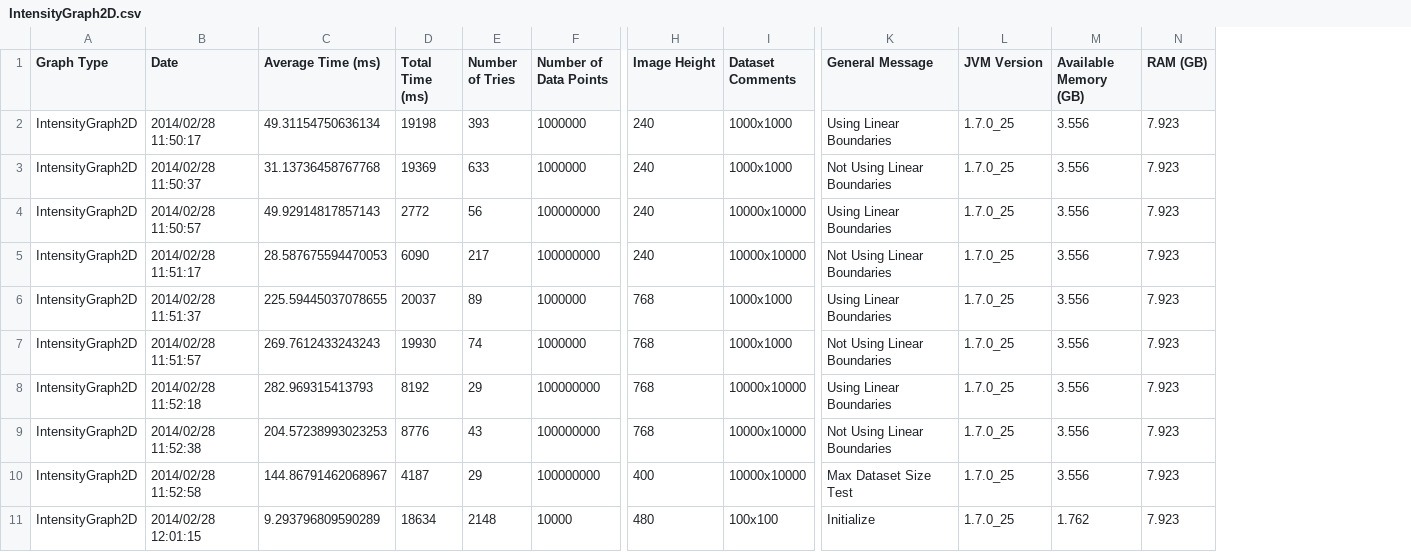
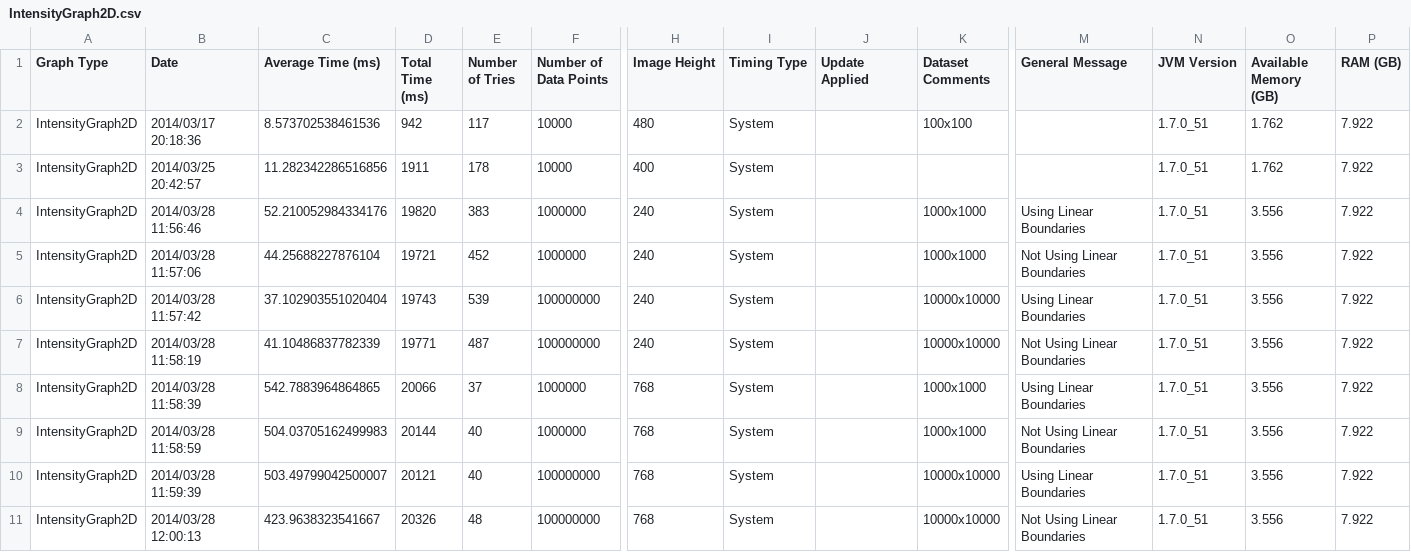
Before and after one commit to diirt/diirt, a CSV file: graphene-profile/ProfileResults/1D Table Output/IntensityGraph2D.csv, drawn as a sheet; only a part is shown, gaps mark what is left out; removed rows and columns are numbered as before the commit, all else as after; rows hold the shown columns only; the diff names each change by its address in the sheet, - before the commit and + after, or states it on an @@ line.

Commit message:
Reorganized Profile Results. Profile Results contains protected folders. Option to save a copy of the image from visual profiler. ProfileGraph2D / MultiLevelProfiler both support image saving.

```diff
--- a/graphene-profile/ProfileResults/1D Table Output/IntensityGraph2D.csv
+++ b/graphene-profile/ProfileResults/1D Table Output/IntensityGraph2D.csv
+column I (Timing Type), rows 4-11: all System
+column J (Update Applied), empty
+row 2: IntensityGraph2D | 2014/03/17 20:18:36 | 8.573702538461536 | 942 | 117 | 10000 | 480 | System |  | 100x100 |  | 1.7.0_51 | 1.762 | 7.922
+row 3: IntensityGraph2D | 2014/03/25 20:42:57 | 11.282342286516856 | 1911 | 178 | 10000 | 400 | System |  |  |  | 1.7.0_51 | 1.762 | 7.922
-B4 (Date): 2014/02/28 11:50:17
+B4 (Date): 2014/03/28 11:56:46
-C4 (Average Time (ms)): 49.31154750636134
+C4 (Average Time (ms)): 52.210052984334176
-D4 (Total Time (ms)): 19198
+D4 (Total Time (ms)): 19820
-E4 (Number of Tries): 393
+E4 (Number of Tries): 383
-N4:N11 (JVM Version): 1.7.0_25
+N4:N11 (JVM Version): 1.7.0_51
-P4:P11 (RAM (GB)): 7.923
+P4:P11 (RAM (GB)): 7.922
-B5 (Date): 2014/02/28 11:50:37
+B5 (Date): 2014/03/28 11:57:06
-C5 (Average Time (ms)): 31.13736458767768
+C5 (Average Time (ms)): 44.25688227876104
-D5 (Total Time (ms)): 19369
+D5 (Total Time (ms)): 19721
-E5 (Number of Tries): 633
+E5 (Number of Tries): 452
-B6 (Date): 2014/02/28 11:50:57
+B6 (Date): 2014/03/28 11:57:42
-C6 (Average Time (ms)): 49.92914817857143
+C6 (Average Time (ms)): 37.102903551020404
-D6 (Total Time (ms)): 2772
+D6 (Total Time (ms)): 19743
-E6 (Number of Tries): 56
+E6 (Number of Tries): 539
-B7 (Date): 2014/02/28 11:51:17
+B7 (Date): 2014/03/28 11:58:19
-C7 (Average Time (ms)): 28.587675594470053
+C7 (Average Time (ms)): 41.10486837782339
-D7 (Total Time (ms)): 6090
+D7 (Total Time (ms)): 19771
-E7 (Number of Tries): 217
+E7 (Number of Tries): 487
-B8 (Date): 2014/02/28 11:51:37
+B8 (Date): 2014/03/28 11:58:39
-C8 (Average Time (ms)): 225.59445037078655
+C8 (Average Time (ms)): 542.7883964864865
-D8 (Total Time (ms)): 20037
+D8 (Total Time (ms)): 20066
-E8 (Number of Tries): 89
+E8 (Number of Tries): 37
-B9 (Date): 2014/02/28 11:51:57
+B9 (Date): 2014/03/28 11:58:59
-C9 (Average Time (ms)): 269.7612433243243
+C9 (Average Time (ms)): 504.03705162499983
-D9 (Total Time (ms)): 19930
+D9 (Total Time (ms)): 20144
-E9 (Number of Tries): 74
+E9 (Number of Tries): 40
-B10 (Date): 2014/02/28 11:52:18
+B10 (Date): 2014/03/28 11:59:39
-C10 (Average Time (ms)): 282.969315413793
+C10 (Average Time (ms)): 503.49799042500007
-D10 (Total Time (ms)): 8192
+D10 (Total Time (ms)): 20121
-E10 (Number of Tries): 29
+E10 (Number of Tries): 40
-B11 (Date): 2014/02/28 11:52:38
+B11 (Date): 2014/03/28 12:00:13
-C11 (Average Time (ms)): 204.57238993023253
+C11 (Average Time (ms)): 423.9638323541667
-D11 (Total Time (ms)): 8776
+D11 (Total Time (ms)): 20326
-E11 (Number of Tries): 43
+E11 (Number of Tries): 48
-row 10: IntensityGraph2D | 2014/02/28 11:52:58 | 144.86791462068967 | 4187 | 29 | 100000000 | 400 | 10000x10000 | Max Dataset Size Test | 1.7.0_25 | 3.556 | 7.923
-row 11: IntensityGraph2D | 2014/02/28 12:01:15 | 9.293796809590289 | 18634 | 2148 | 10000 | 480 | 100x100 | Initialize | 1.7.0_25 | 1.762 | 7.923
```
Also changed, not shown: graphene-profile/ProfileResults/1D Table Output/Histogram1D.csv, graphene-profile/ProfileResults/1D Table Output/LineGraph2D.csv, 16 other files.
